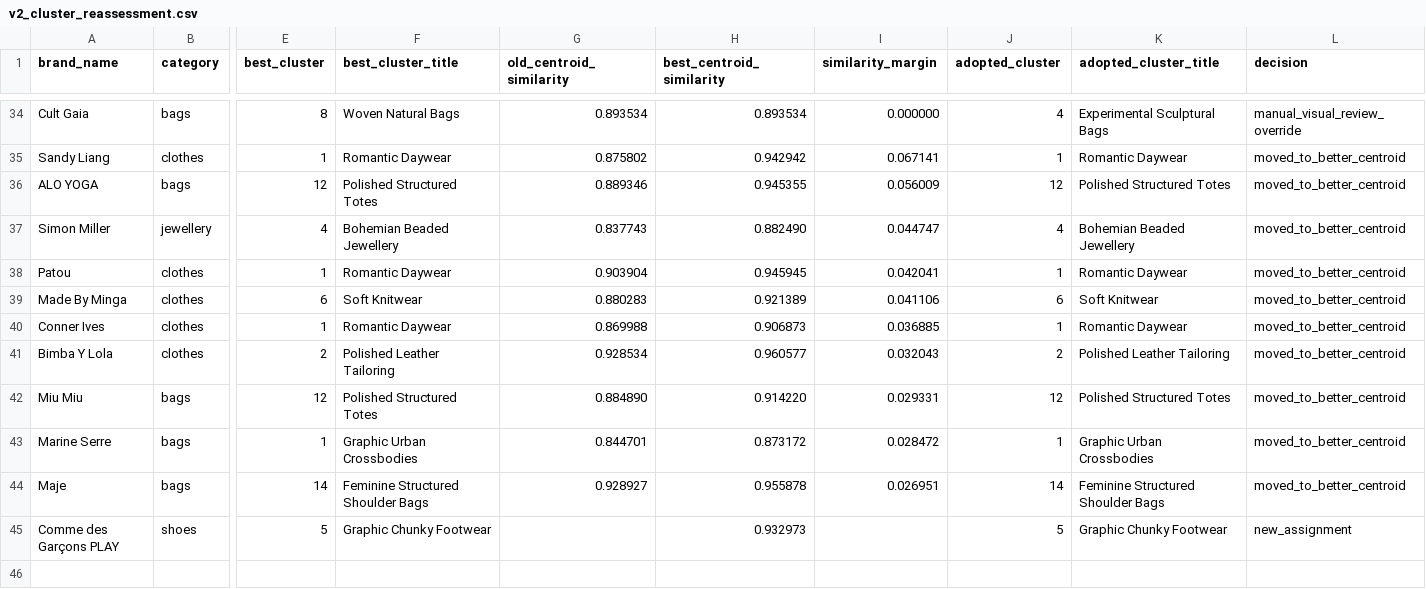
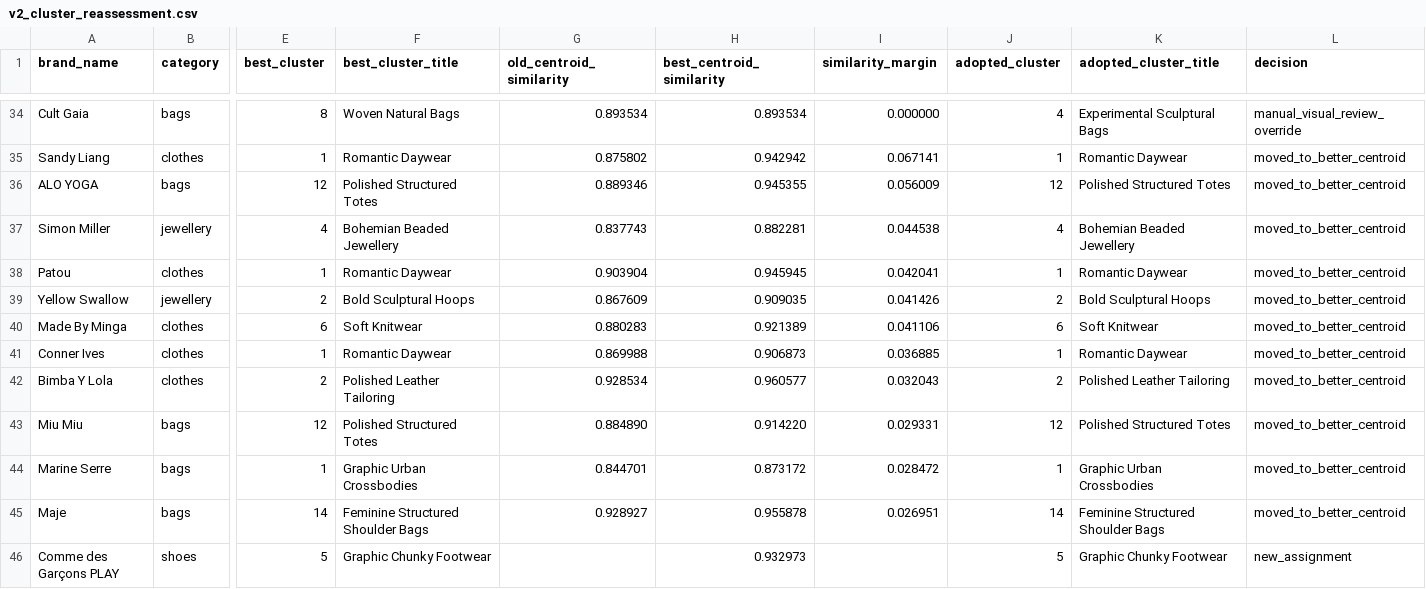
Before and after one commit to sunbrownie/fashion_brand_mood_vibe_discovery, a CSV file: step_3_moodboards/review/v2_cluster_reassessment.csv, drawn as a sheet; only a part is shown, gaps mark what is left out; rows hold the shown columns only; the diff names each change by its address in the sheet, - before the commit and + after, or states it on an @@ line.

```diff
--- a/step_3_moodboards/review/v2_cluster_reassessment.csv
+++ b/step_3_moodboards/review/v2_cluster_reassessment.csv
-H37 (best_centroid_similarity): 0.882490
+H37 (best_centroid_similarity): 0.882281
-I37 (similarity_margin): 0.044747
+I37 (similarity_margin): 0.044538
+row 39: Yellow Swallow | jewellery | 2 | Bold Sculptural Hoops | 0.867609 | 0.909035 | 0.041426 | 2 | Bold Sculptural Hoops | moved_to_better_centroid
```
Also changed, not shown: step_3_moodboards/review/v2_description_alignment_audit.csv, 8 other files.
